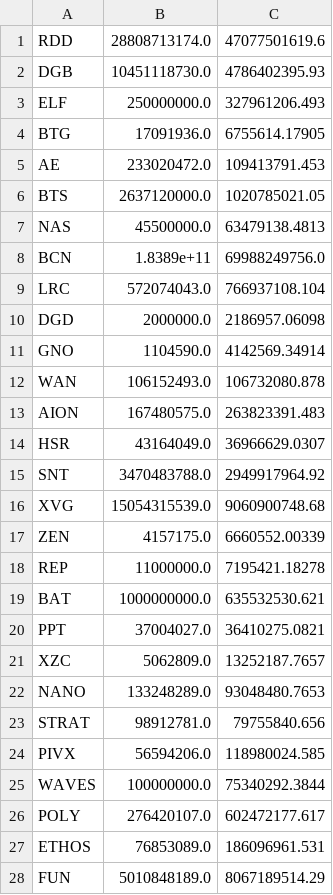
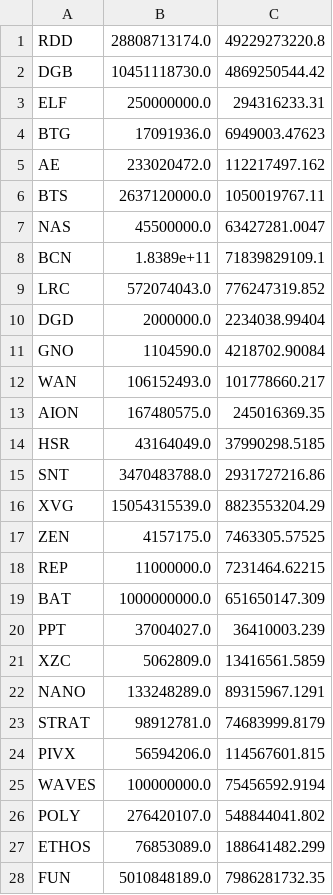
Before and after one commit to coinmetrics/bcindex, a CSV file: index-data/src/main/resources/business_rules/40_august_rebal.csv, drawn as a sheet; only a part is shown; the diff covers the shown part only.

```diff
--- a/index-data/src/main/resources/business_rules/40_august_rebal.csv
+++ b/index-data/src/main/resources/business_rules/40_august_rebal.csv
@@ -1,28 +1,28 @@
-RDD,28808713174.0,47077501619.6
-DGB,10451118730.0,4786402395.93
-ELF,250000000.0,327961206.493
-BTG,17091936.0,6755614.17905
-AE,233020472.0,109413791.453
-BTS,2637120000.0,1020785021.05
-NAS,45500000.0,63479138.4813
-BCN,1.8389e+11,69988249756.0
-LRC,572074043.0,766937108.104
-DGD,2000000.0,2186957.06098
-GNO,1104590.0,4142569.34914
-WAN,106152493.0,106732080.878
-AION,167480575.0,263823391.483
-HSR,43164049.0,36966629.0307
-SNT,3470483788.0,2949917964.92
-XVG,15054315539.0,9060900748.68
-ZEN,4157175.0,6660552.00339
-REP,11000000.0,7195421.18278
-BAT,1000000000.0,635532530.621
-PPT,37004027.0,36410275.0821
-XZC,5062809.0,13252187.7657
-NANO,133248289.0,93048480.7653
-STRAT,98912781.0,79755840.656
-PIVX,56594206.0,118980024.585
-WAVES,100000000.0,75340292.3844
-POLY,276420107.0,602472177.617
-ETHOS,76853089.0,186096961.531
-FUN,5010848189.0,8067189514.29
+RDD,28808713174.0,49229273220.8
+DGB,10451118730.0,4869250544.42
+ELF,250000000.0,294316233.31
+BTG,17091936.0,6949003.47623
+AE,233020472.0,112217497.162
+BTS,2637120000.0,1050019767.11
+NAS,45500000.0,63427281.0047
+BCN,1.8389e+11,71839829109.1
+LRC,572074043.0,776247319.852
+DGD,2000000.0,2234038.99404
+GNO,1104590.0,4218702.90084
+WAN,106152493.0,101778660.217
+AION,167480575.0,245016369.35
+HSR,43164049.0,37990298.5185
+SNT,3470483788.0,2931727216.86
+XVG,15054315539.0,8823553204.29
+ZEN,4157175.0,7463305.57525
+REP,11000000.0,7231464.62215
+BAT,1000000000.0,651650147.309
+PPT,37004027.0,36410003.239
+XZC,5062809.0,13416561.5859
+NANO,133248289.0,89315967.1291
+STRAT,98912781.0,74683999.8179
+PIVX,56594206.0,114567601.815
+WAVES,100000000.0,75456592.9194
+POLY,276420107.0,548844041.802
+ETHOS,76853089.0,188641482.299
+FUN,5010848189.0,7986281732.35
```
Also changed, not shown: 12 edited cells elsewhere in this file, index-data/src/main/resources/business_rules/10_august_rebal.csv, index-data/src/main/resources/business_rules/Platform_august_rebal.csv, 9 other files.
